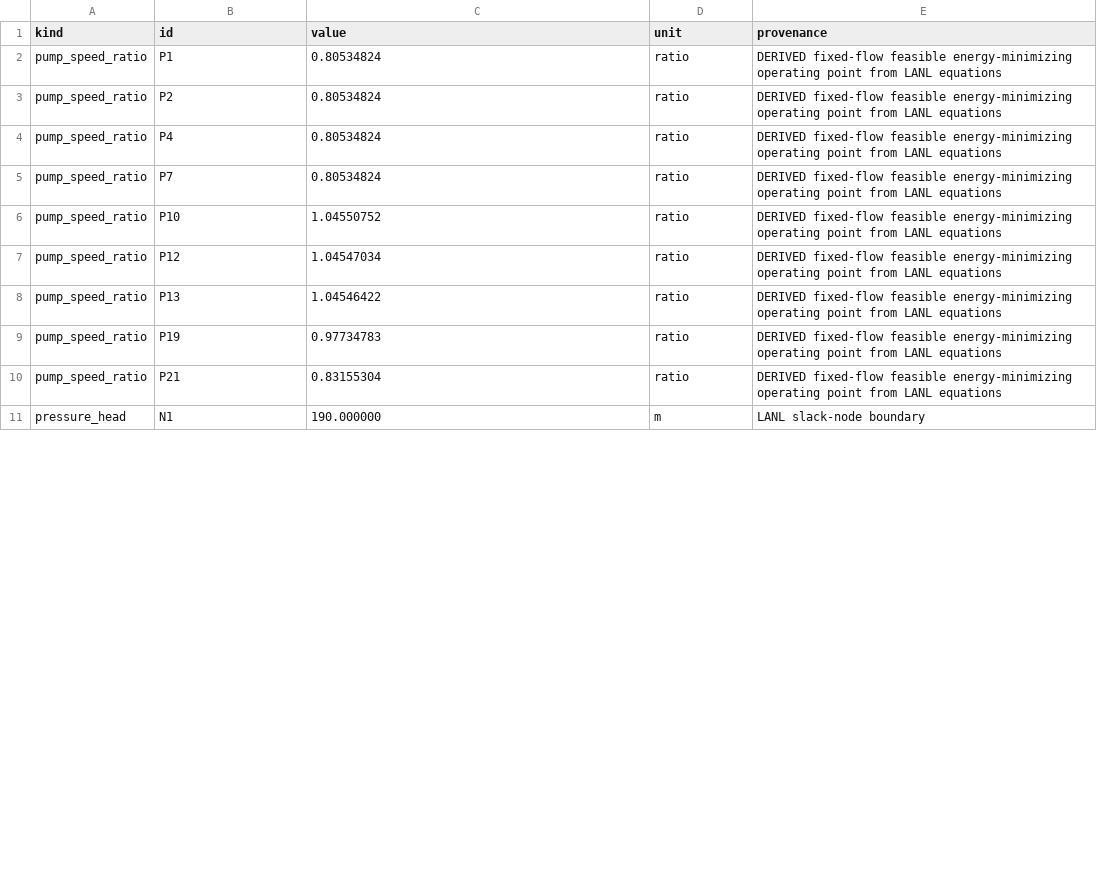
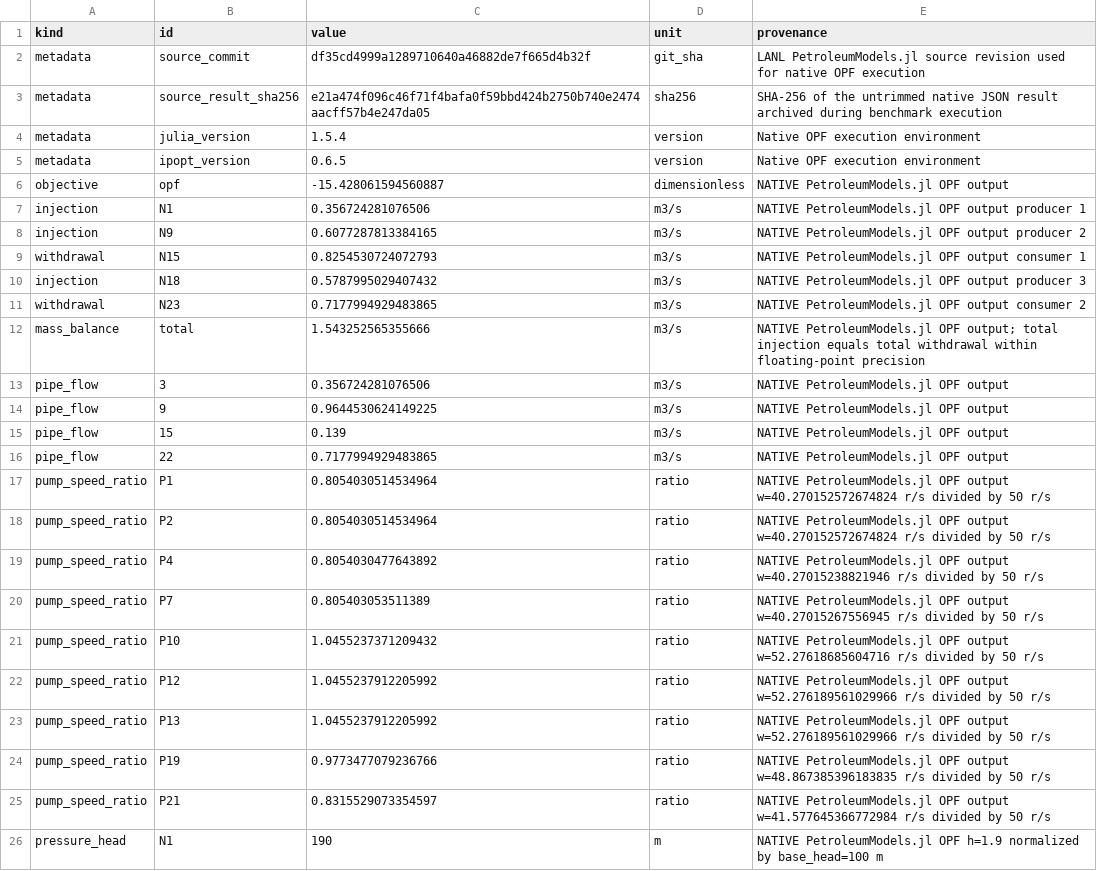
Before and after one commit to bozz33/PETROLE, a CSV file: validation/public/seaway_lanl/reference_operating_point.csv, drawn as a sheet; only a part is shown; the diff covers the shown part only.

Commit message:
fix(validation): trace la référence native Seaway LANL

```diff
--- a/validation/public/seaway_lanl/reference_operating_point.csv
+++ b/validation/public/seaway_lanl/reference_operating_point.csv
@@ -1,11 +1,26 @@
 kind,id,value,unit,provenance
-pump_speed_ratio,P1,0.80534824,ratio,DERIVED fixed-flow feasible energy-minimizing operating point from LANL equations
-pump_speed_ratio,P2,0.80534824,ratio,DERIVED fixed-flow feasible energy-minimizing operating point from LANL equations
-pump_speed_ratio,P4,0.80534824,ratio,DERIVED fixed-flow feasible energy-minimizing operating point from LANL equations
-pump_speed_ratio,P7,0.80534824,ratio,DERIVED fixed-flow feasible energy-minimizing operating point from LANL equations
-pump_speed_ratio,P10,1.04550752,ratio,DERIVED fixed-flow feasible energy-minimizing operating point from LANL equations
-pump_speed_ratio,P12,1.04547034,ratio,DERIVED fixed-flow feasible energy-minimizing operating point from LANL equations
-pump_speed_ratio,P13,1.04546422,ratio,DERIVED fixed-flow feasible energy-minimizing operating point from LANL equations
-pump_speed_ratio,P19,0.97734783,ratio,DERIVED fixed-flow feasible energy-minimizing operating point from LANL equations
-pump_speed_ratio,P21,0.83155304,ratio,DERIVED fixed-flow feasible energy-minimizing operating point from LANL equations
-pressure_head,N1,190.000000,m,LANL slack-node boundary
+metadata,source_commit,df35cd4999a1289710640a46882de7f665d4b32f,git_sha,LANL PetroleumModels.jl source revision used for native OPF execution
+metadata,source_result_sha256,e21a474f096c46f71f4bafa0f59bbd424b2750b740e2474aacff57b4e247da05,sha256,SHA-256 of the untrimmed native JSON result archived during benchmark execution
+metadata,julia_version,1.5.4,version,Native OPF execution environment
+metadata,ipopt_version,0.6.5,version,Native OPF execution environment
+objective,opf,-15.428061594560887,dimensionless,NATIVE PetroleumModels.jl OPF output
+injection,N1,0.356724281076506,m3/s,NATIVE PetroleumModels.jl OPF output producer 1
+injection,N9,0.6077287813384165,m3/s,NATIVE PetroleumModels.jl OPF output producer 2
+withdrawal,N15,0.8254530724072793,m3/s,NATIVE PetroleumModels.jl OPF output consumer 1
+injection,N18,0.5787995029407432,m3/s,NATIVE PetroleumModels.jl OPF output producer 3
+withdrawal,N23,0.7177994929483865,m3/s,NATIVE PetroleumModels.jl OPF output consumer 2
+mass_balance,total,1.543252565355666,m3/s,NATIVE PetroleumModels.jl OPF output; total injection equals total withdrawal within floating-point precision
+pipe_flow,3,0.356724281076506,m3/s,NATIVE PetroleumModels.jl OPF output
+pipe_flow,9,0.9644530624149225,m3/s,NATIVE PetroleumModels.jl OPF output
+pipe_flow,15,0.139,m3/s,NATIVE PetroleumModels.jl OPF output
+pipe_flow,22,0.7177994929483865,m3/s,NATIVE PetroleumModels.jl OPF output
+pump_speed_ratio,P1,0.8054030514534964,ratio,NATIVE PetroleumModels.jl OPF output w=40.270152572674824 r/s divided by 50 r/s
+pump_speed_ratio,P2,0.8054030514534964,ratio,NATIVE PetroleumModels.jl OPF output w=40.270152572674824 r/s divided by 50 r/s
+pump_speed_ratio,P4,0.8054030477643892,ratio,NATIVE PetroleumModels.jl OPF output w=40.27015238821946 r/s divided by 50 r/s
+pump_speed_ratio,P7,0.805403053511389,ratio,NATIVE PetroleumModels.jl OPF output w=40.27015267556945 r/s divided by 50 r/s
+pump_speed_ratio,P10,1.0455237371209432,ratio,NATIVE PetroleumModels.jl OPF output w=52.27618685604716 r/s divided by 50 r/s
+pump_speed_ratio,P12,1.0455237912205992,ratio,NATIVE PetroleumModels.jl OPF output w=52.276189561029966 r/s divided by 50 r/s
+pump_speed_ratio,P13,1.0455237912205992,ratio,NATIVE PetroleumModels.jl OPF output w=52.276189561029966 r/s divided by 50 r/s
+pump_speed_ratio,P19,0.9773477079236766,ratio,NATIVE PetroleumModels.jl OPF output w=48.867385396183835 r/s divided by 50 r/s
+pump_speed_ratio,P21,0.8315529073354597,ratio,NATIVE PetroleumModels.jl OPF output w=41.577645366772984 r/s divided by 50 r/s
+pressure_head,N1,190,m,NATIVE PetroleumModels.jl OPF h=1.9 normalized by base_head=100 m
```
Also changed, not shown: 44 edited cells elsewhere in this file, 4 other files.
